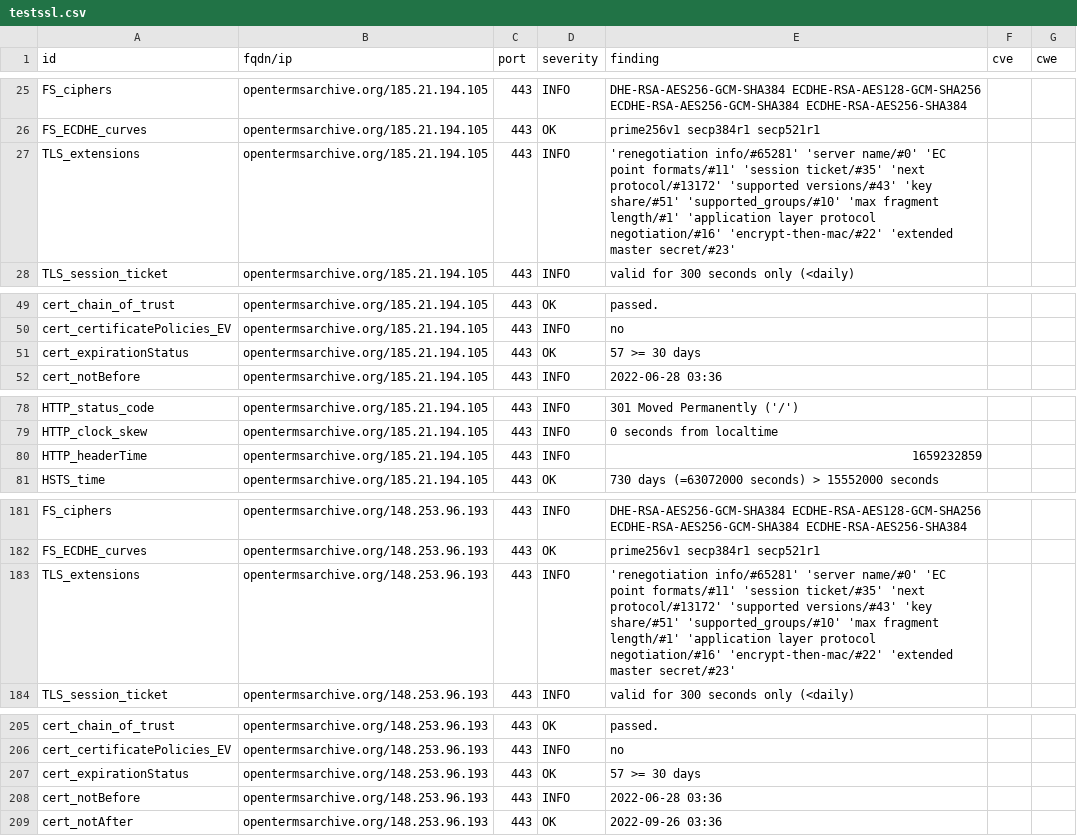
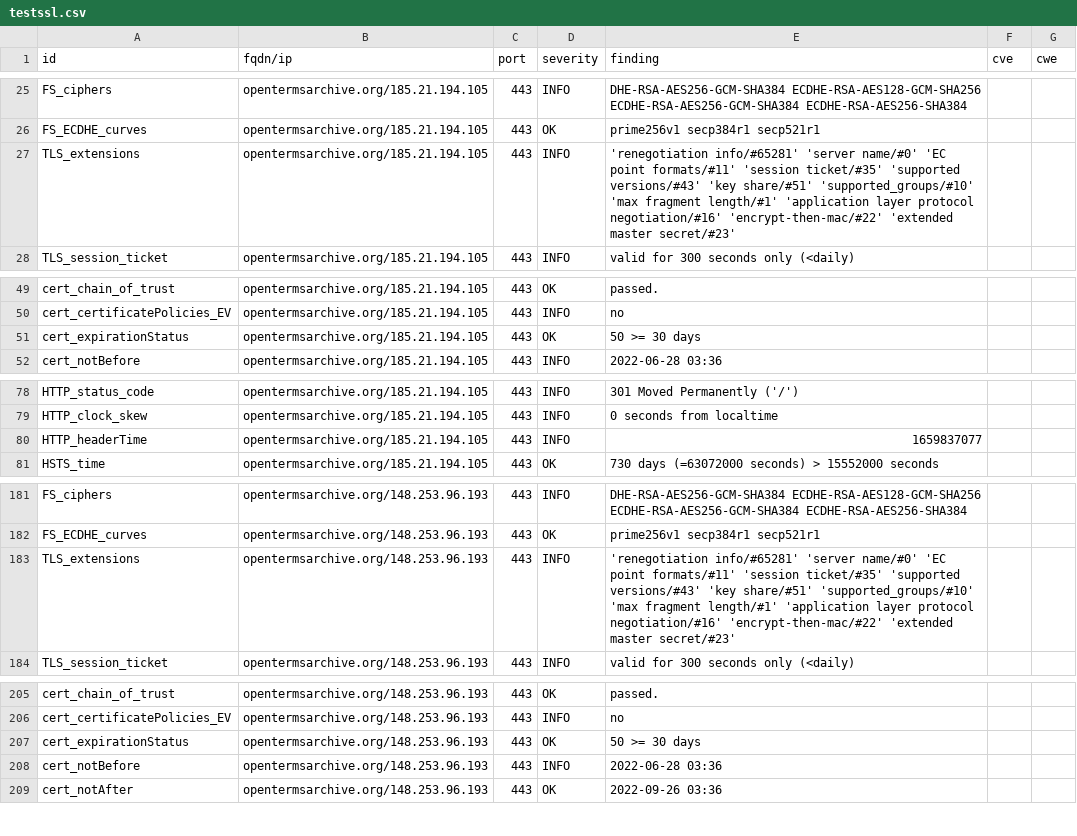
Before and after one commit to OpenTermsArchive/dashlord, a CSV file: results/aHR0cHM6Ly9vcGVudGVybXNhcmNoaXZlLm9yZw==/testssl.csv, drawn as a sheet; only a part is shown, gaps mark what is left out; the diff covers the shown part only.

```diff
--- a/results/aHR0cHM6Ly9vcGVudGVybXNhcmNoaXZlLm9yZw==/testssl.csv
+++ b/results/aHR0cHM6Ly9vcGVudGVybXNhcmNoaXZlLm9yZw==/testssl.csv
@@ -26,3 +26,3 @@
 "FS_ECDHE_curves","opentermsarchive.org/185.21.194.105","443","OK","prime256v1 secp384r1 secp521r1","",""
-"TLS_extensions","opentermsarchive.org/185.21.194.105","443","INFO","'renegotiation info/#65281' 'server name/#0' 'EC point formats/#11' 'session ticket/#35' 'next protocol/#13172' 'supported versions/#43' 'key share/#51' 'supported_groups/#10' 'max fragment length/#1' 'application layer protocol negotiation/#16' 'encrypt-then-mac/#22' 'extended master secret/#23'","",""
+"TLS_extensions","opentermsarchive.org/185.21.194.105","443","INFO","'renegotiation info/#65281' 'server name/#0' 'EC point formats/#11' 'session ticket/#35' 'supported versions/#43' 'key share/#51' 'supported_groups/#10' 'max fragment length/#1' 'application layer protocol negotiation/#16' 'encrypt-then-mac/#22' 'extended master secret/#23'","",""
 "TLS_session_ticket","opentermsarchive.org/185.21.194.105","443","INFO","valid for 300 seconds only (<daily)","",""
@@ -50,3 +50,3 @@
 "cert_certificatePolicies_EV","opentermsarchive.org/185.21.194.105","443","INFO","no","",""
-"cert_expirationStatus","opentermsarchive.org/185.21.194.105","443","OK","57 >= 30 days","",""
+"cert_expirationStatus","opentermsarchive.org/185.21.194.105","443","OK","50 >= 30 days","",""
 "cert_notBefore","opentermsarchive.org/185.21.194.105","443","INFO","2022-06-28 03:36","",""
@@ -79,3 +79,3 @@
 "HTTP_clock_skew","opentermsarchive.org/185.21.194.105","443","INFO","0 seconds from localtime","",""
-"HTTP_headerTime","opentermsarchive.org/185.21.194.105","443","INFO","1659232859","",""
+"HTTP_headerTime","opentermsarchive.org/185.21.194.105","443","INFO","1659837077","",""
 "HSTS_time","opentermsarchive.org/185.21.194.105","443","OK","730 days (=63072000 seconds) > 15552000 seconds","",""
@@ -182,3 +182,3 @@
 "FS_ECDHE_curves","opentermsarchive.org/148.253.96.193","443","OK","prime256v1 secp384r1 secp521r1","",""
-"TLS_extensions","opentermsarchive.org/148.253.96.193","443","INFO","'renegotiation info/#65281' 'server name/#0' 'EC point formats/#11' 'session ticket/#35' 'next protocol/#13172' 'supported versions/#43' 'key share/#51' 'supported_groups/#10' 'max fragment length/#1' 'application layer protocol negotiation/#16' 'encrypt-then-mac/#22' 'extended master secret/#23'","",""
+"TLS_extensions","opentermsarchive.org/148.253.96.193","443","INFO","'renegotiation info/#65281' 'server name/#0' 'EC point formats/#11' 'session ticket/#35' 'supported versions/#43' 'key share/#51' 'supported_groups/#10' 'max fragment length/#1' 'application layer protocol negotiation/#16' 'encrypt-then-mac/#22' 'extended master secret/#23'","",""
 "TLS_session_ticket","opentermsarchive.org/148.253.96.193","443","INFO","valid for 300 seconds only (<daily)","",""
@@ -206,3 +206,3 @@
 "cert_certificatePolicies_EV","opentermsarchive.org/148.253.96.193","443","INFO","no","",""
-"cert_expirationStatus","opentermsarchive.org/148.253.96.193","443","OK","57 >= 30 days","",""
+"cert_expirationStatus","opentermsarchive.org/148.253.96.193","443","OK","50 >= 30 days","",""
 "cert_notBefore","opentermsarchive.org/148.253.96.193","443","INFO","2022-06-28 03:36","",""
```
Also changed, not shown: 1 edited cell elsewhere in this file, 13 other files.
